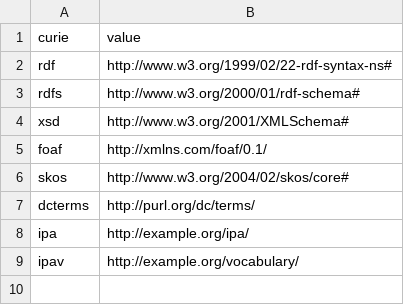
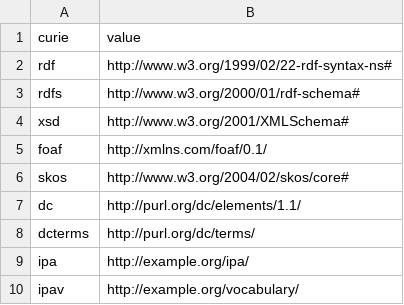
Before and after one commit to AdamSteffanick/ipa-data, a CSV file: datasets/300-series/namespace.csv, drawn as a sheet; the diff names each change by its address in the sheet, - before the commit and + after, or states it on an @@ line.

```diff
--- a/datasets/300-series/namespace.csv
+++ b/datasets/300-series/namespace.csv
+row 7: dc | http://purl.org/dc/elements/1.1/
```
Also changed, not shown: datasets/300-series/constants.csv.
